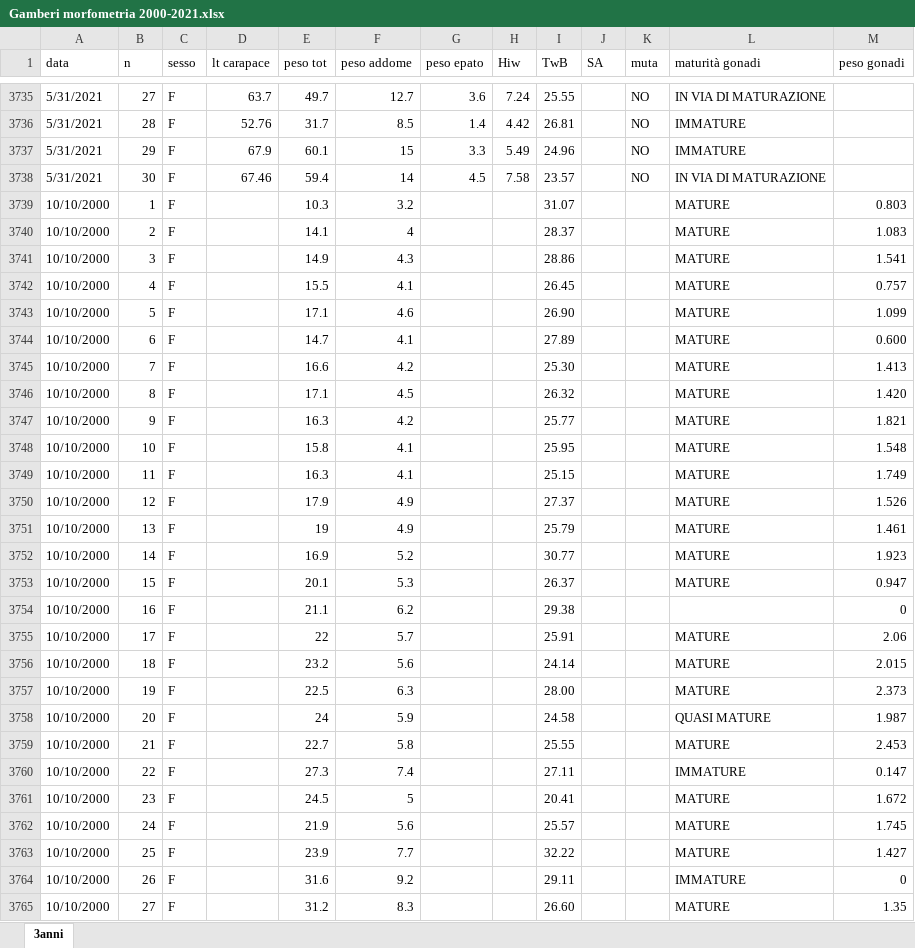
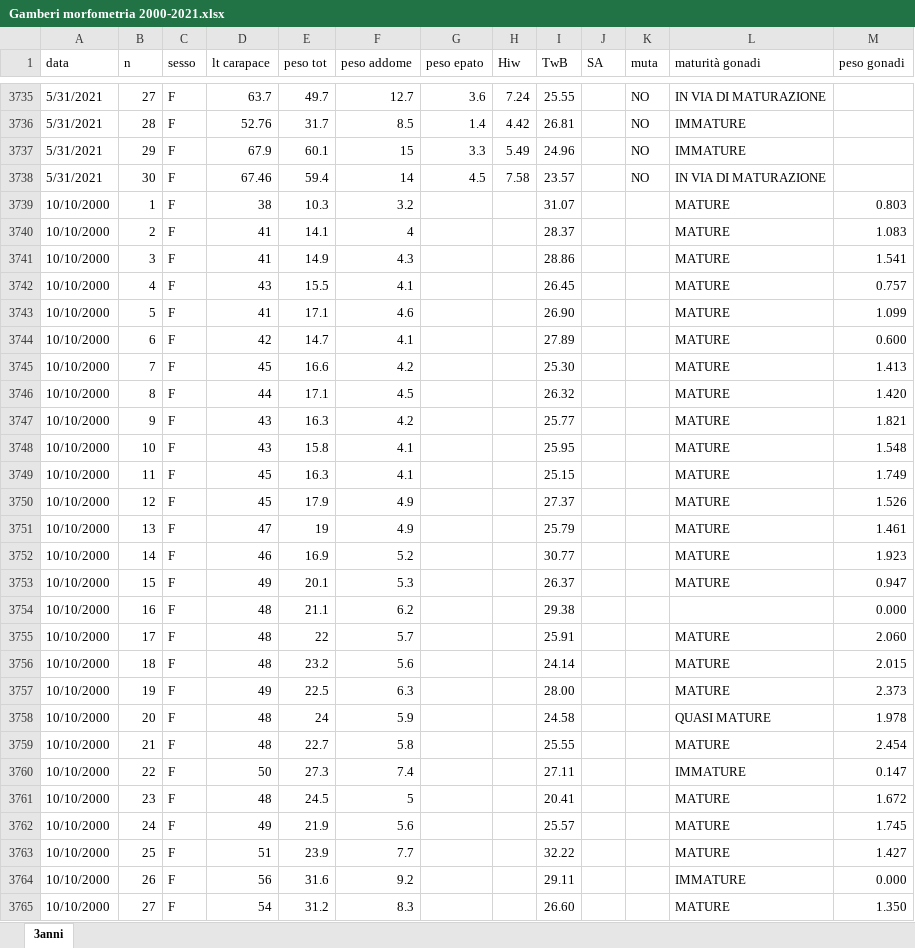
Before and after one commit to bioglp/gambero2025, an Excel workbook: input/Gamberi morfometria 2000-2021.xlsx, sheet 3anni, drawn as a sheet; only a part is shown, gaps mark what is left out; values as stored, in another font and other column widths than the file's, no cell formats; the diff covers the shown part only; the diff names each change by its address in the sheet, - before the commit and + after, or states it on an @@ line.

```diff
--- a/input/Gamberi morfometria 2000-2021.xlsx (sheet 3anni)
+++ b/input/Gamberi morfometria 2000-2021.xlsx (sheet 3anni)
-D3739 (lt carapace): (empty)
+D3739 (lt carapace): 38
-D3740:D3741 (lt carapace): (empty)
+D3740:D3741 (lt carapace): 41
-D3742 (lt carapace): (empty)
+D3742 (lt carapace): 43
-D3743 (lt carapace): (empty)
+D3743 (lt carapace): 41
-D3744 (lt carapace): (empty)
+D3744 (lt carapace): 42
-D3745 (lt carapace): (empty)
+D3745 (lt carapace): 45
-D3746 (lt carapace): (empty)
+D3746 (lt carapace): 44
-D3747:D3748 (lt carapace): (empty)
+D3747:D3748 (lt carapace): 43
-D3749:D3750 (lt carapace): (empty)
+D3749:D3750 (lt carapace): 45
-D3751 (lt carapace): (empty)
+D3751 (lt carapace): 47
-D3752 (lt carapace): (empty)
+D3752 (lt carapace): 46
-D3753 (lt carapace): (empty)
+D3753 (lt carapace): 49
-D3754:D3756 (lt carapace): (empty)
+D3754:D3756 (lt carapace): 48
-M3754 (peso gonadi): 0
+M3754 (peso gonadi): 0.000
-M3755 (peso gonadi): 2.06
+M3755 (peso gonadi): 2.060
-D3757 (lt carapace): (empty)
+D3757 (lt carapace): 49
-D3758:D3759 (lt carapace): (empty)
+D3758:D3759 (lt carapace): 48
-M3758 (peso gonadi): 1.987
+M3758 (peso gonadi): 1.978
-M3759 (peso gonadi): 2.453
+M3759 (peso gonadi): 2.454
-D3760 (lt carapace): (empty)
+D3760 (lt carapace): 50
-D3761 (lt carapace): (empty)
+D3761 (lt carapace): 48
-D3762 (lt carapace): (empty)
+D3762 (lt carapace): 49
-D3763 (lt carapace): (empty)
+D3763 (lt carapace): 51
-D3764 (lt carapace): (empty)
+D3764 (lt carapace): 56
-M3764 (peso gonadi): 0
+M3764 (peso gonadi): 0.000
-D3765 (lt carapace): (empty)
+D3765 (lt carapace): 54
-M3765 (peso gonadi): 1.35
+M3765 (peso gonadi): 1.350
```
Also changed, not shown: 1944 edited cells elsewhere in this sheet, cell formats, formulas that keep their value, 50 other files.
